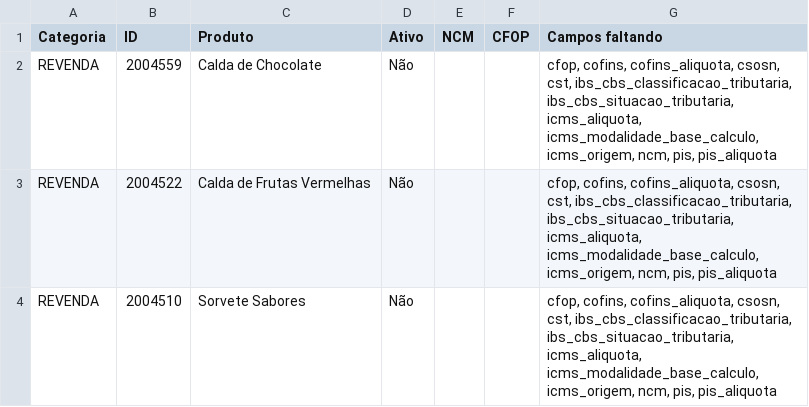
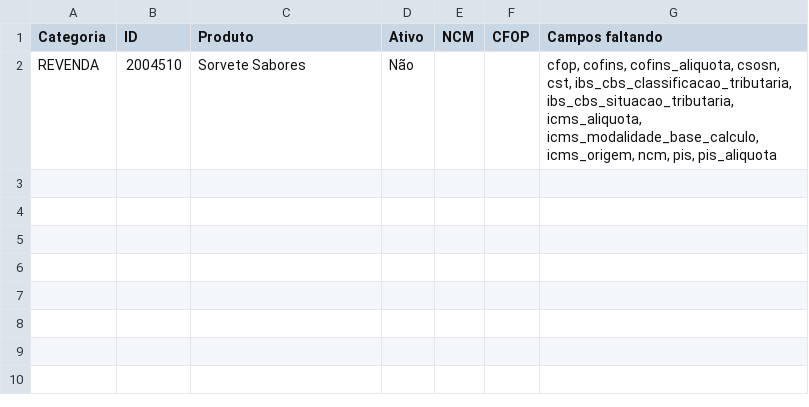
Before and after one commit to marcosozeas1975/kantine-delivery, a CSV file: fiscal_incompleto_matriz.csv, drawn as a sheet.

```diff
--- a/fiscal_incompleto_matriz.csv
+++ b/fiscal_incompleto_matriz.csv
@@ -1,4 +1,2 @@
 Categoria;ID;Produto;Ativo;NCM;CFOP;Campos faltando
-REVENDA;2004559;Calda de Chocolate;Não;;;cfop, cofins, cofins_aliquota, csosn, cst, ibs_cbs_classificacao_tributaria, ibs_cbs_situacao_tributaria, icms_aliquota, icms_modalidade_base_calculo, icms_origem, ncm, pis, pis_aliquota
-REVENDA;2004522;Calda de Frutas Vermelhas;Não;;;cfop, cofins, cofins_aliquota, csosn, cst, ibs_cbs_classificacao_tributaria, ibs_cbs_situacao_tributaria, icms_aliquota, icms_modalidade_base_calculo, icms_origem, ncm, pis, pis_aliquota
 REVENDA;2004510;Sorvete Sabores;Não;;;cfop, cofins, cofins_aliquota, csosn, cst, ibs_cbs_classificacao_tributaria, ibs_cbs_situacao_tributaria, icms_aliquota, icms_modalidade_base_calculo, icms_origem, ncm, pis, pis_aliquota
```
Also changed, not shown: fiscal_incompleto_vinhedos.csv.
